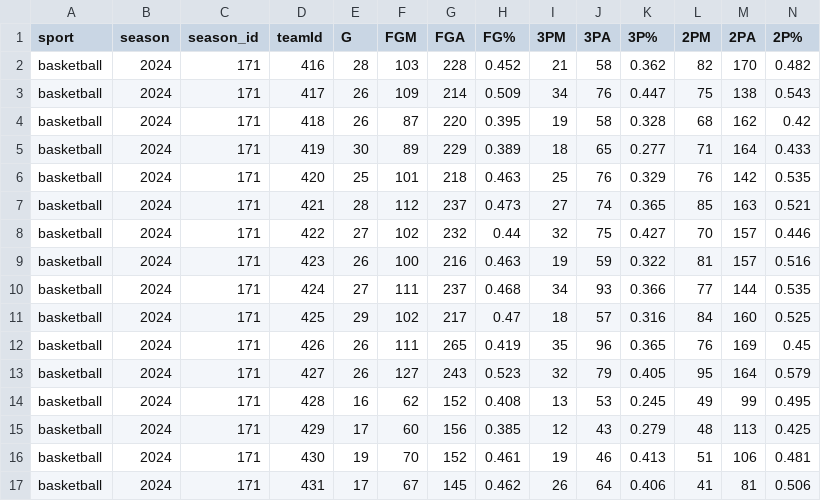
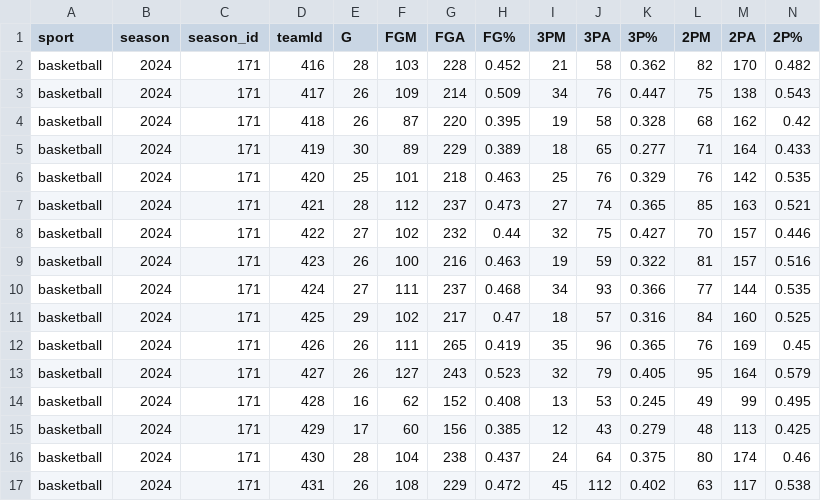
Before and after one commit to armstjc/athletes-unlimited-data, a CSV file: basketball/team_stats/season_stats/2024_basketball_team_season_stats.csv, drawn as a sheet; only a part is shown; removed rows and columns are numbered as before the commit, all else as after; rows hold the shown columns only; the diff names each change by its address in the sheet, - before the commit and + after, or states it on an @@ line.

```diff
--- a/basketball/team_stats/season_stats/2024_basketball_team_season_stats.csv
+++ b/basketball/team_stats/season_stats/2024_basketball_team_season_stats.csv
-row 16: basketball | 2024 | 171 | 430 | 19 | 70 | 152 | 0.461 | 19 | 46 | 0.413 | 51 | 106 | 0.481
-row 17: basketball | 2024 | 171 | 431 | 17 | 67 | 145 | 0.462 | 26 | 64 | 0.406 | 41 | 81 | 0.506
+row 16: basketball | 2024 | 171 | 430 | 28 | 104 | 238 | 0.437 | 24 | 64 | 0.375 | 80 | 174 | 0.46
+row 17: basketball | 2024 | 171 | 431 | 26 | 108 | 229 | 0.472 | 45 | 112 | 0.402 | 63 | 117 | 0.538
```
Also changed, not shown: basketball/player_stats/game_stats/2024_basketball_player_game_stats.csv, basketball/player_stats/season_stats/2024_basketball_player_season_stats.csv, 2 other files.
